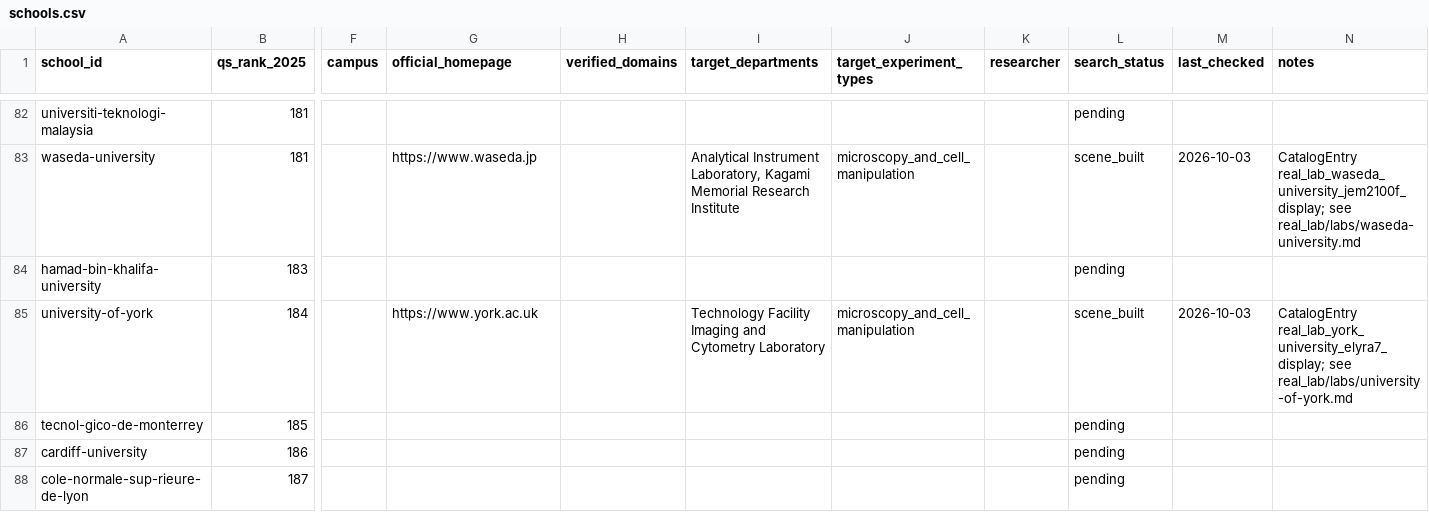
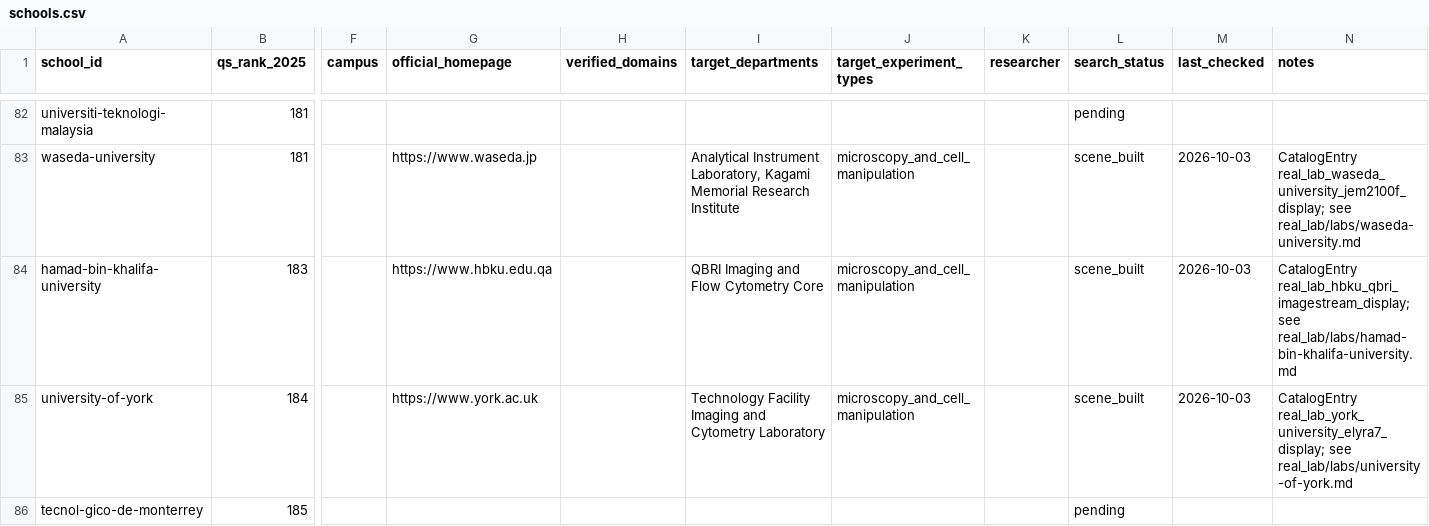
Before and after one commit to RobotEurekaLab/Hooke, a CSV file: real_lab/schools.csv, drawn as a sheet; only a part is shown, gaps mark what is left out; the shorter side is filled out with more unchanged rows; the diff names each change by its address in the sheet, - before the commit and + after, or states it on an @@ line.

Commit message:
Real lab reconstruction: build HBKU QBRI ImageStream scene
Representative Amnis ImageStream MKII imaging flow cytometer (hinged
sample access lid) for the QBRI Imaging and Flow Cytometry Core -- an
extensive named flow-cytometry/microscopy equipment list (BD FACSAria
SORP x2, LSR Fortessa X-20 SORP, Leica Aperio AT2) directly confirmed
on the core's own page. Verified via real MuJoCo (loads, resets,
renders, expert completes).

```diff
--- a/real_lab/schools.csv
+++ b/real_lab/schools.csv
-G84 (official_homepage): (empty)
+G84 (official_homepage): https://www.hbku.edu.qa
-I84 (target_departments): (empty)
+I84 (target_departments): QBRI Imaging and Flow Cytometry Core
-J84 (target_experiment_types): (empty)
+J84 (target_experiment_types): microscopy_and_cell_manipulation
-L84 (search_status): pending
+L84 (search_status): scene_built
-M84 (last_checked): (empty)
+M84 (last_checked): 2026-10-03
-N84 (notes): (empty)
+N84 (notes): CatalogEntry real_lab_hbku_qbri_imagestream_display; see real_lab/labs/hamad-bin-khalifa-university.md
```
Also changed, not shown: 4 other files.
